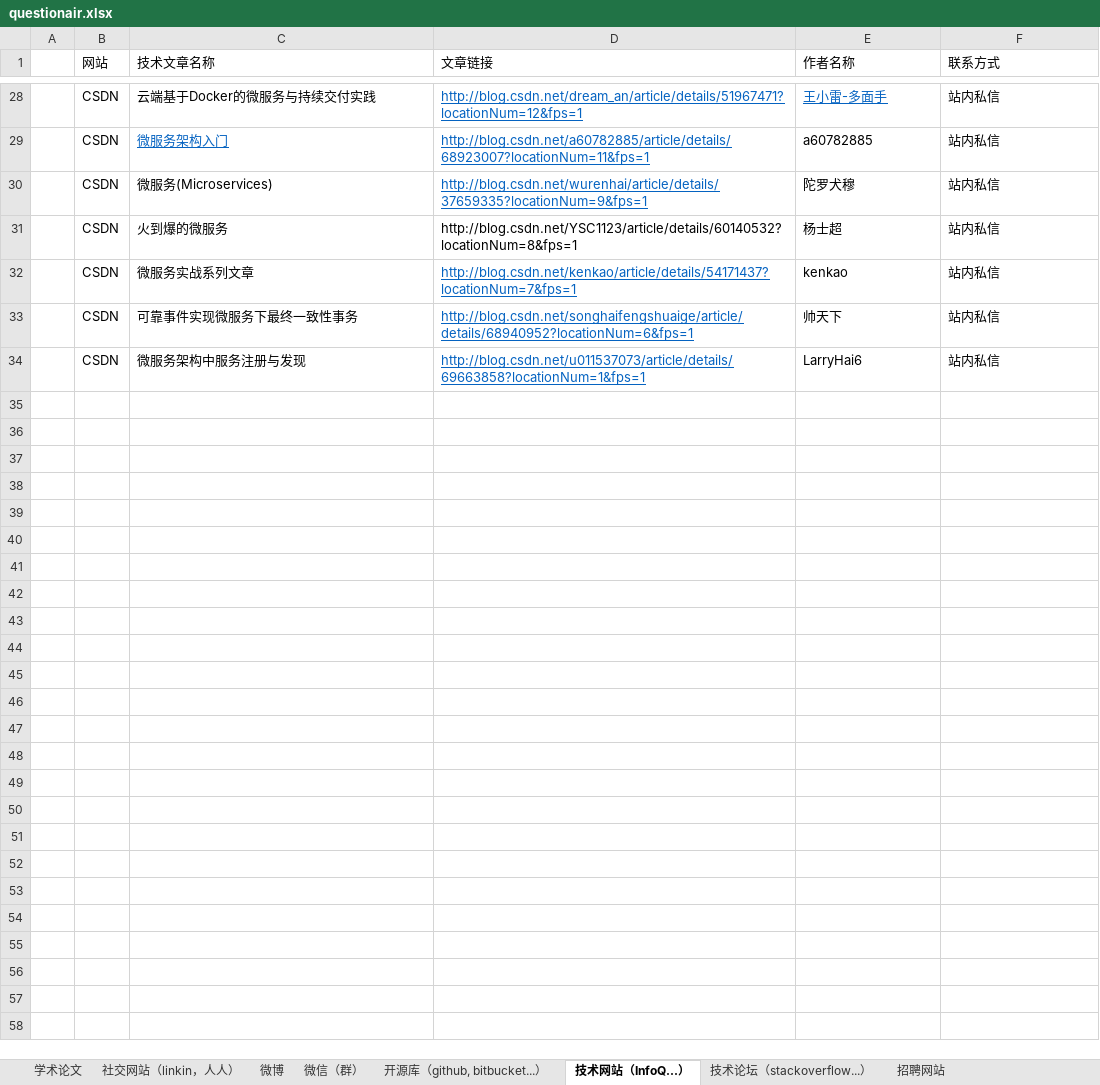
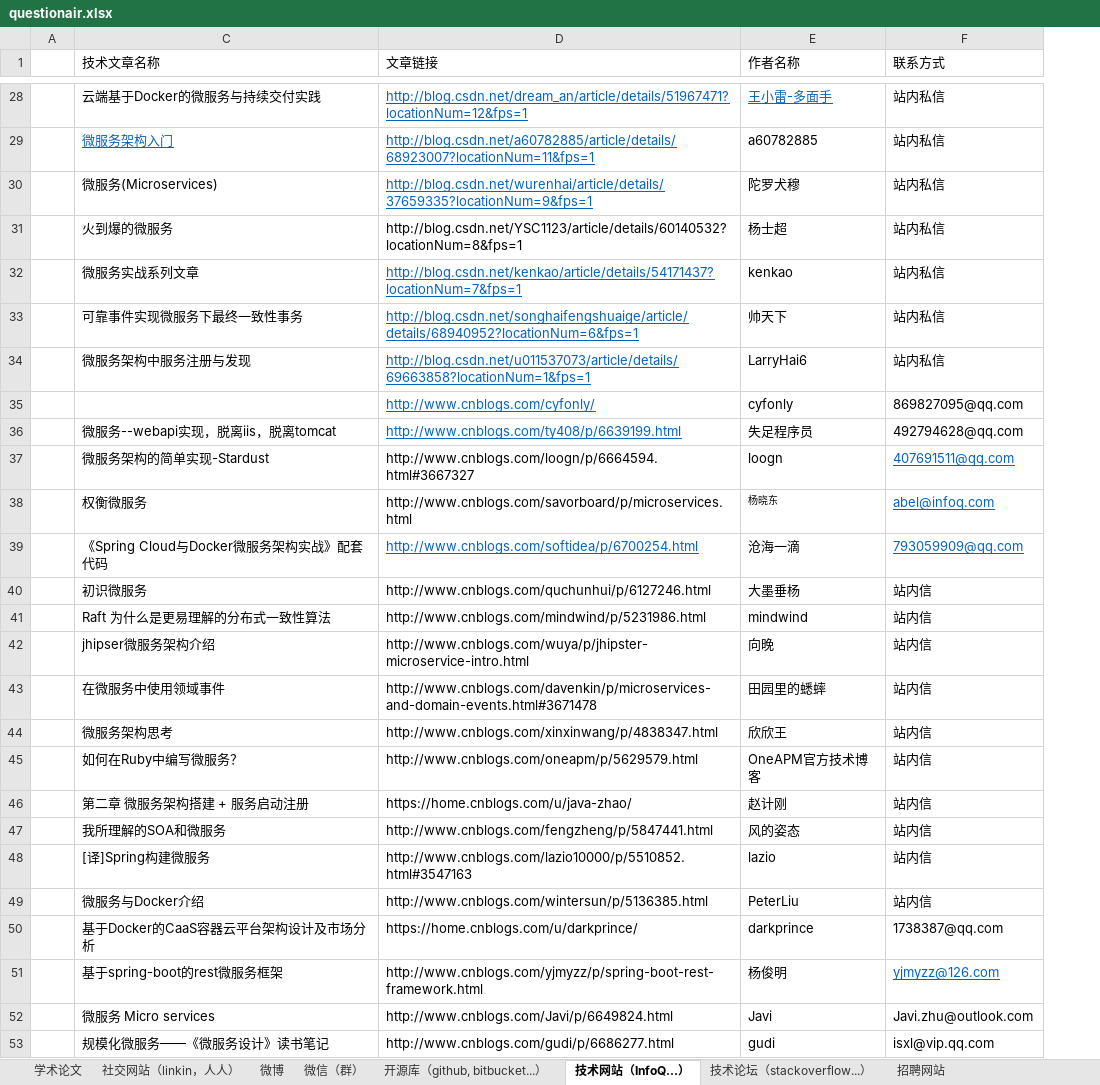
Before and after one commit to microcosmx/workspace_microservices, an Excel workbook: questionair.xlsx, sheet 技术网站（InfoQ...）, drawn as a sheet; only a part is shown, gaps mark what is left out; values as stored, in another font and other column widths than the file's, no borders; removed rows and columns are numbered as before the commit, all else as after; the diff covers the shown part only; the diff names each change by its address in the sheet, - before the commit and + after, or states it on an @@ line.

Commit message:
emai

```diff
--- a/questionair.xlsx (sheet 技术网站（InfoQ...）)
+++ b/questionair.xlsx (sheet 技术网站（InfoQ...）)
@@ column B (网站) hidden, rows 28-34: all CSDN @@
+row 35:  |  | http://www.cnblogs.com/cyfonly/ | cyfonly | 869827095@qq.com
+row 36:  | 微服务--webapi实现，脱离iis，脱离tomcat | http://www.cnblogs.com/ty408/p/6639199.html | 失足程序员 | 492794628@qq.com
+row 37:  | 微服务架构的简单实现-Stardust | http://www.cnblogs.com/loogn/p/6664594.html#3667327 | loogn | 407691511@qq.com
+row 38:  | 权衡微服务 | http://www.cnblogs.com/savorboard/p/microservices.html | 杨晓东 | abel@infoq.com
+row 39:  | 《Spring Cloud与Docker微服务架构实战》配套代码 | http://www.cnblogs.com/softidea/p/6700254.html | 沧海一滴 | 793059909@qq.com
+row 40:  | 初识微服务 | http://www.cnblogs.com/quchunhui/p/6127246.html | 大墨垂杨 | 站内信
+row 41:  | Raft 为什么是更易理解的分布式一致性算法 | http://www.cnblogs.com/mindwind/p/5231986.html | mindwind | 站内信
+row 42:  | jhipser微服务架构介绍 | http://www.cnblogs.com/wuya/p/jhipster-microservice-intro.html | 向晚 | 站内信
+row 43:  | 在微服务中使用领域事件 | http://www.cnblogs.com/davenkin/p/microservices-and-domain-events.html#3671478 | 田园里的蟋蟀 | 站内信
+row 44:  | 微服务架构思考 | http://www.cnblogs.com/xinxinwang/p/4838347.html | 欣欣王 | 站内信
+row 45:  | 如何在Ruby中编写微服务？ | http://www.cnblogs.com/oneapm/p/5629579.html | OneAPM官方技术博客 | 站内信
+row 46:  | 第二章 微服务架构搭建 + 服务启动注册 | https://home.cnblogs.com/u/java-zhao/ | 赵计刚 | 站内信
+row 47:  | 我所理解的SOA和微服务 | http://www.cnblogs.com/fengzheng/p/5847441.html | 风的姿态 | 站内信
+row 48:  | [译]Spring构建微服务 | http://www.cnblogs.com/lazio10000/p/5510852.html#3547163 | lazio | 站内信
+row 49:  | 微服务与Docker介绍 | http://www.cnblogs.com/wintersun/p/5136385.html | PeterLiu | 站内信
+row 50:  | 基于Docker的CaaS容器云平台架构设计及市场分析 | https://home.cnblogs.com/u/darkprince/ | darkprince | 1738387@qq.com
+row 51:  | 基于spring-boot的rest微服务框架 | http://www.cnblogs.com/yjmyzz/p/spring-boot-rest-framework.html | 杨俊明 | yjmyzz@126.com
+row 52:  | 微服务 Micro services | http://www.cnblogs.com/Javi/p/6649824.html | Javi | Javi.zhu@outlook.com
+row 53:  | 规模化微服务——《微服务设计》读书笔记 | http://www.cnblogs.com/gudi/p/6686277.html | gudi | isxl@vip.qq.com
```
Also changed, not shown: 11 added rows elsewhere in this sheet.
